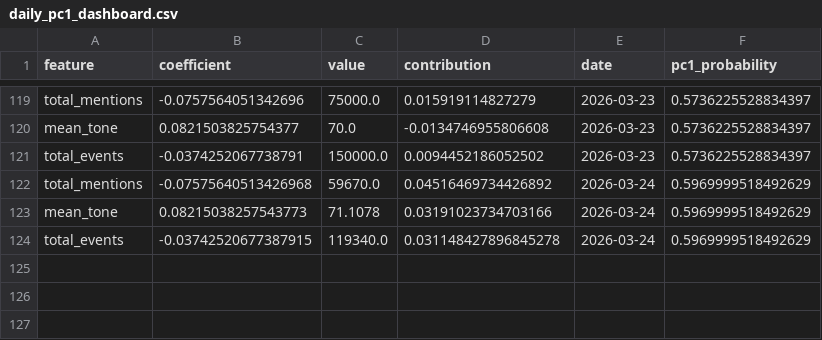
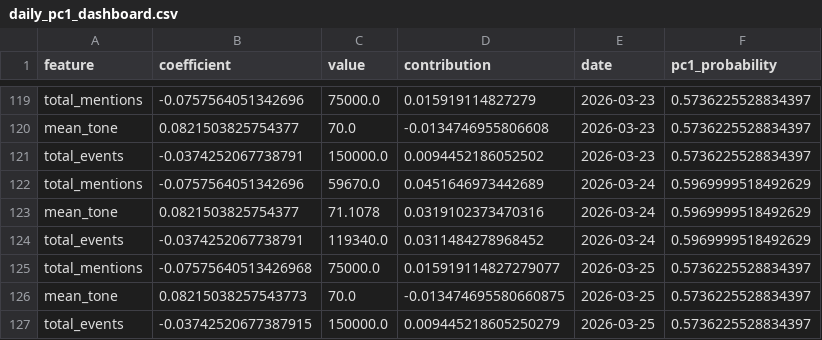
Before and after one commit to Jay-salot-2210/Modeling-Systematic-Market-Risk-via-Principal-Component-Analysis-and-Macroeconomic-News, a CSV file: data/daily_pc1_dashboard.csv, drawn as a sheet; only a part is shown, gaps mark what is left out.

```diff
--- a/data/daily_pc1_dashboard.csv
+++ b/data/daily_pc1_dashboard.csv
@@ -121,4 +121,7 @@ mean_tone,0.0821503825754377,70.0,-0.0134746955806608,2026-03-23,0.5736225528834
 total_events,-0.0374252067738791,150000.0,0.0094452186052502,2026-03-23,0.5736225528834397
-total_mentions,-0.07575640513426968,59670.0,0.04516469734426892,2026-03-24,0.5969999518492629
-mean_tone,0.08215038257543773,71.1078,0.03191023734703166,2026-03-24,0.5969999518492629
-total_events,-0.03742520677387915,119340.0,0.031148427896845278,2026-03-24,0.5969999518492629
+total_mentions,-0.0757564051342696,59670.0,0.0451646973442689,2026-03-24,0.5969999518492629
+mean_tone,0.0821503825754377,71.1078,0.0319102373470316,2026-03-24,0.5969999518492629
+total_events,-0.0374252067738791,119340.0,0.0311484278968452,2026-03-24,0.5969999518492629
+total_mentions,-0.07575640513426968,75000.0,0.015919114827279077,2026-03-25,0.5736225528834397
+mean_tone,0.08215038257543773,70.0,-0.013474695580660875,2026-03-25,0.5736225528834397
+total_events,-0.03742520677387915,150000.0,0.009445218605250279,2026-03-25,0.5736225528834397
```
